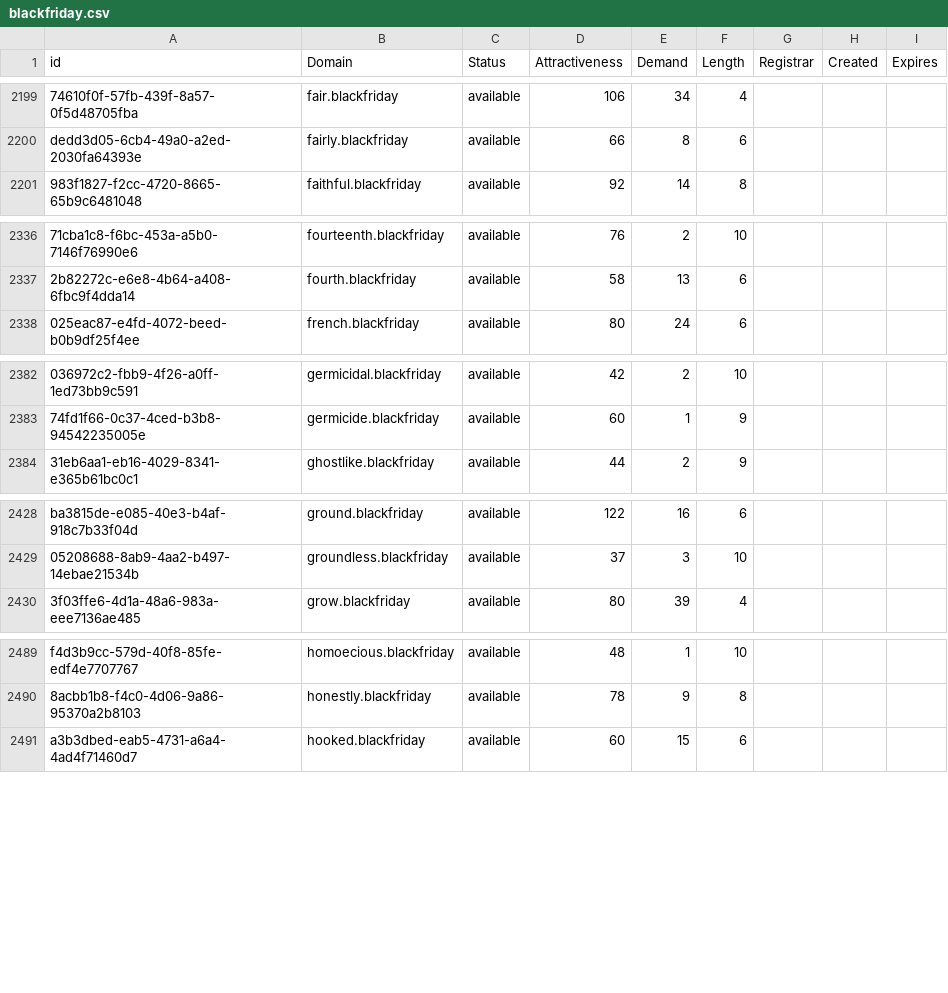
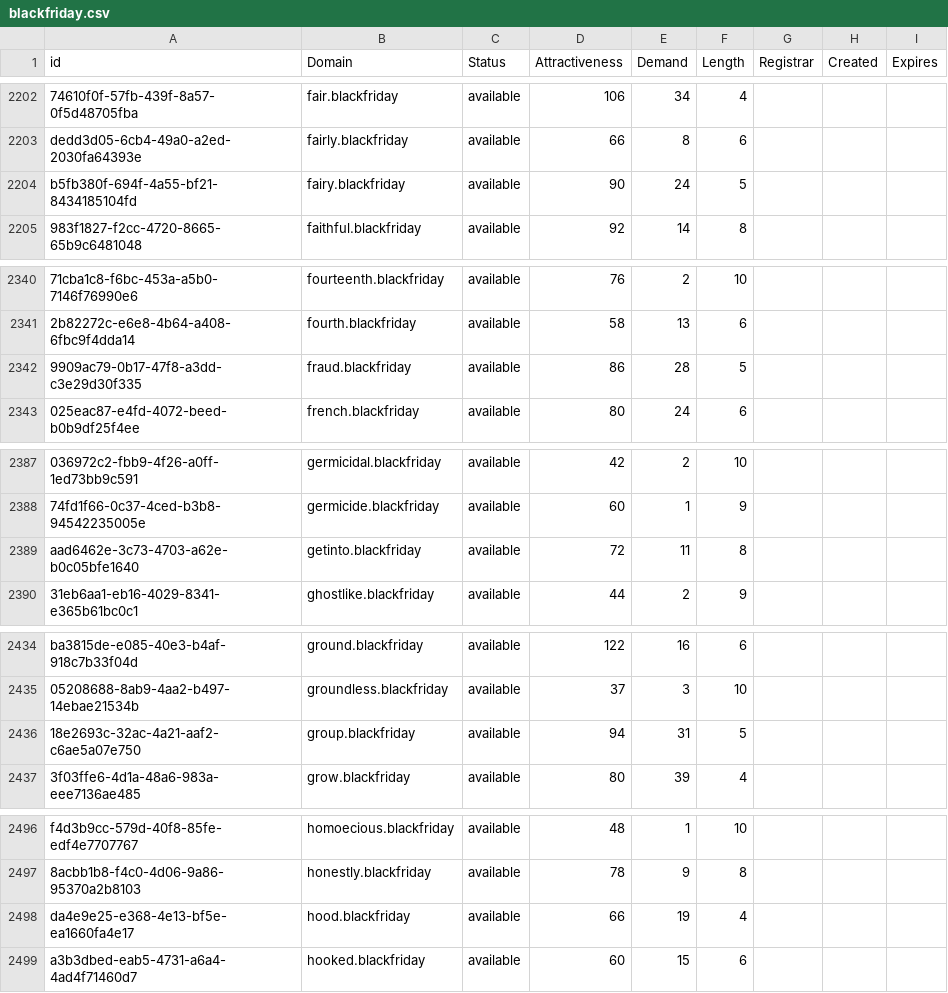
Before and after one commit to UniqueDomains/blackfriday-oneword-domains, a CSV file: blackfriday.csv, drawn as a sheet; only a part is shown, gaps mark what is left out; the diff covers the shown part only; the diff names each change by its address in the sheet, - before the commit and + after, or states it on an @@ line.

```diff
--- a/blackfriday.csv
+++ b/blackfriday.csv
+row 2204: b5fb380f-694f-4a55-bf21-8434185104fd | fairy.blackfriday | available | 90 | 24 | 5
+row 2342: 9909ac79-0b17-47f8-a3dd-c3e29d30f335 | fraud.blackfriday | available | 86 | 28 | 5
+row 2389: aad6462e-3c73-4703-a62e-b0c05bfe1640 | getinto.blackfriday | available | 72 | 11 | 8
+row 2436: 18e2693c-32ac-4a21-aaf2-c6ae5a07e750 | group.blackfriday | available | 94 | 31 | 5
+row 2498: da4e9e25-e368-4e13-bf5e-ea1660fa4e17 | hood.blackfriday | available | 66 | 19 | 4
```
Also changed, not shown: 28 added rows and 1 edited cell elsewhere in this file, 2 other files.
